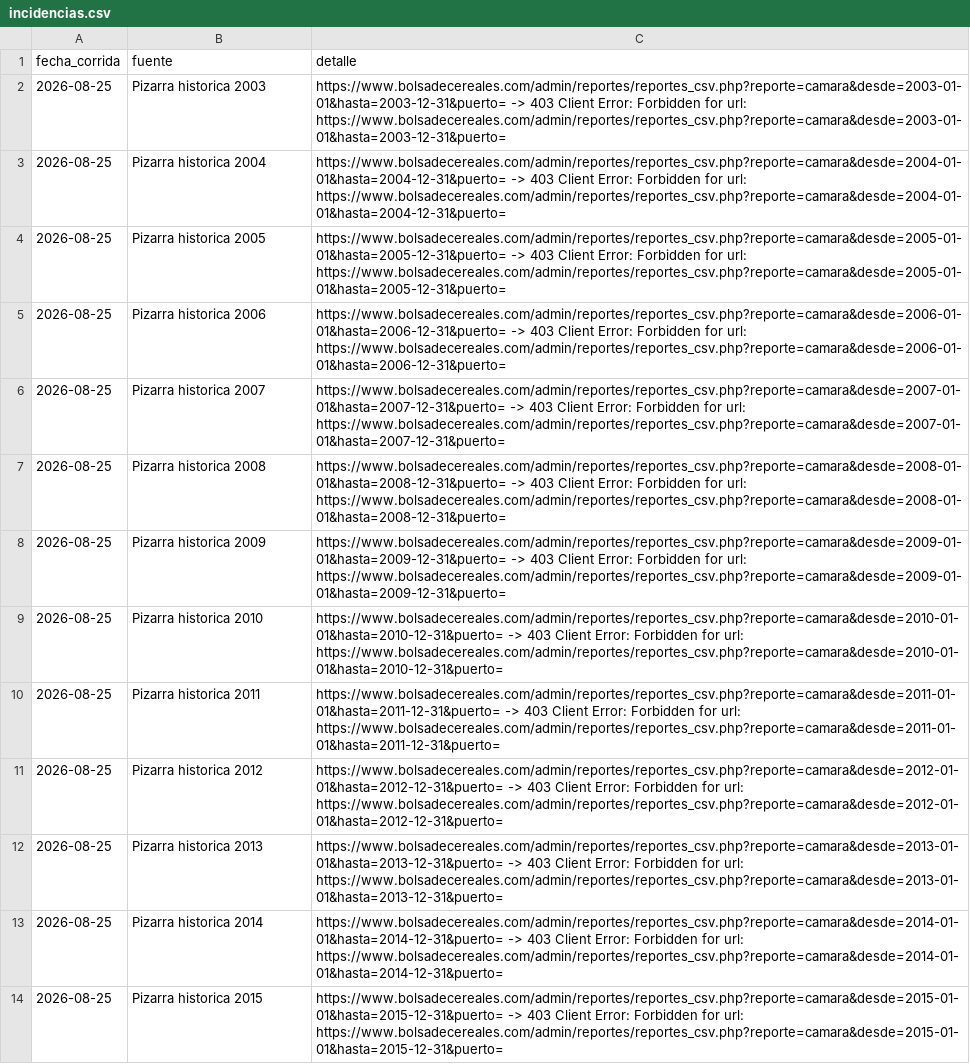
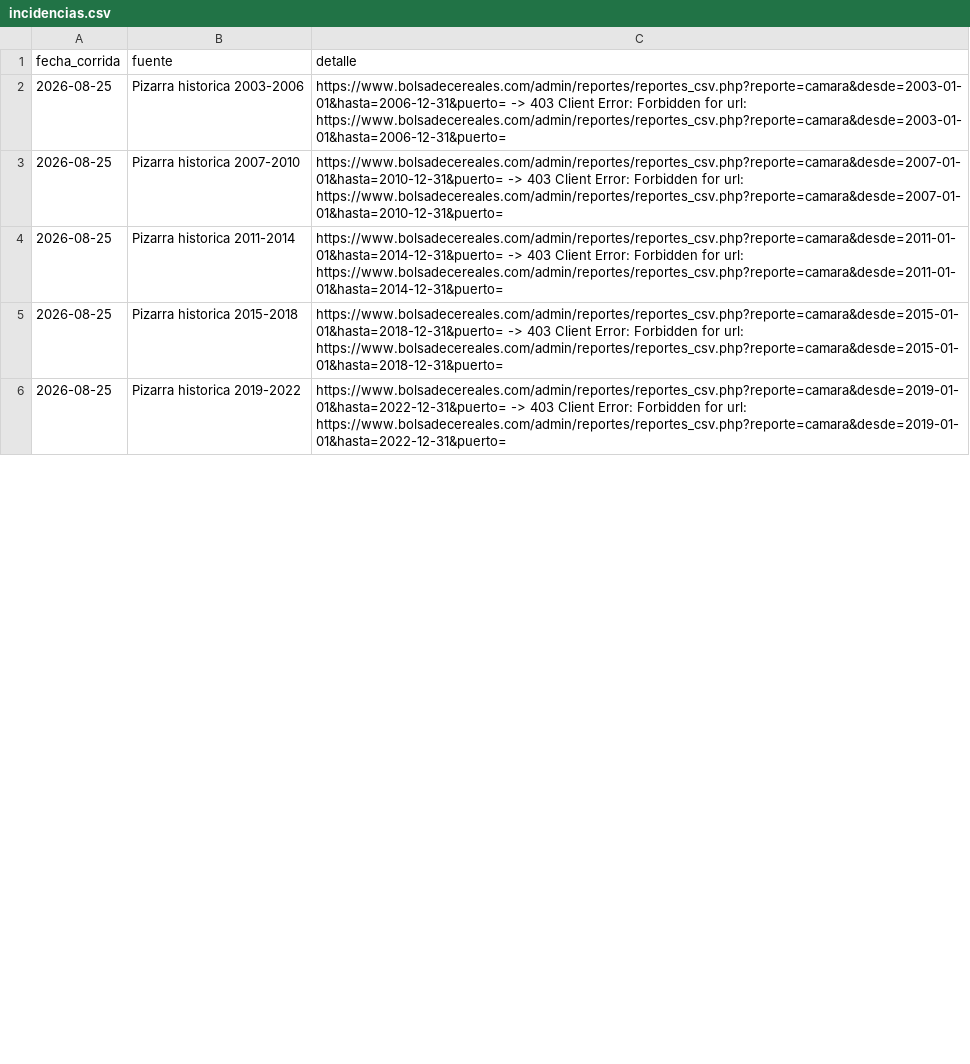
Before and after one commit to jamontedoro/panel-macro, a CSV file: datos/incidencias.csv, drawn as a sheet; only a part is shown; the diff covers the shown part only.

```diff
--- a/datos/incidencias.csv
+++ b/datos/incidencias.csv
@@ -1,14 +1,6 @@
 fecha_corrida,fuente,detalle
-2026-08-25,Pizarra historica 2003,https://www.bolsadecereales.com/admin/reportes/reportes_csv.php?reporte=camara&desde=2003-01-01&hasta=2003-12-31&puerto= -> 403 Client Error: Forbidden for url: https://www.bolsadecereales.com/admin/reportes/reportes_csv.php?reporte=camara&desde=2003-01-01&hasta=2003-12-31&puerto=
-2026-08-25,Pizarra historica 2004,https://www.bolsadecereales.com/admin/reportes/reportes_csv.php?reporte=camara&desde=2004-01-01&hasta=2004-12-31&puerto= -> 403 Client Error: Forbidden for url: https://www.bolsadecereales.com/admin/reportes/reportes_csv.php?reporte=camara&desde=2004-01-01&hasta=2004-12-31&puerto=
-2026-08-25,Pizarra historica 2005,https://www.bolsadecereales.com/admin/reportes/reportes_csv.php?reporte=camara&desde=2005-01-01&hasta=2005-12-31&puerto= -> 403 Client Error: Forbidden for url: https://www.bolsadecereales.com/admin/reportes/reportes_csv.php?reporte=camara&desde=2005-01-01&hasta=2005-12-31&puerto=
-2026-08-25,Pizarra historica 2006,https://www.bolsadecereales.com/admin/reportes/reportes_csv.php?reporte=camara&desde=2006-01-01&hasta=2006-12-31&puerto= -> 403 Client Error: Forbidden for url: https://www.bolsadecereales.com/admin/reportes/reportes_csv.php?reporte=camara&desde=2006-01-01&hasta=2006-12-31&puerto=
-2026-08-25,Pizarra historica 2007,https://www.bolsadecereales.com/admin/reportes/reportes_csv.php?reporte=camara&desde=2007-01-01&hasta=2007-12-31&puerto= -> 403 Client Error: Forbidden for url: https://www.bolsadecereales.com/admin/reportes/reportes_csv.php?reporte=camara&desde=2007-01-01&hasta=2007-12-31&puerto=
-2026-08-25,Pizarra historica 2008,https://www.bolsadecereales.com/admin/reportes/reportes_csv.php?reporte=camara&desde=2008-01-01&hasta=2008-12-31&puerto= -> 403 Client Error: Forbidden for url: https://www.bolsadecereales.com/admin/reportes/reportes_csv.php?reporte=camara&desde=2008-01-01&hasta=2008-12-31&puerto=
-2026-08-25,Pizarra historica 2009,https://www.bolsadecereales.com/admin/reportes/reportes_csv.php?reporte=camara&desde=2009-01-01&hasta=2009-12-31&puerto= -> 403 Client Error: Forbidden for url: https://www.bolsadecereales.com/admin/reportes/reportes_csv.php?reporte=camara&desde=2009-01-01&hasta=2009-12-31&puerto=
-2026-08-25,Pizarra historica 2010,https://www.bolsadecereales.com/admin/reportes/reportes_csv.php?reporte=camara&desde=2010-01-01&hasta=2010-12-31&puerto= -> 403 Client Error: Forbidden for url: https://www.bolsadecereales.com/admin/reportes/reportes_csv.php?reporte=camara&desde=2010-01-01&hasta=2010-12-31&puerto=
-2026-08-25,Pizarra historica 2011,https://www.bolsadecereales.com/admin/reportes/reportes_csv.php?reporte=camara&desde=2011-01-01&hasta=2011-12-31&puerto= -> 403 Client Error: Forbidden for url: https://www.bolsadecereales.com/admin/reportes/reportes_csv.php?reporte=camara&desde=2011-01-01&hasta=2011-12-31&puerto=
-2026-08-25,Pizarra historica 2012,https://www.bolsadecereales.com/admin/reportes/reportes_csv.php?reporte=camara&desde=2012-01-01&hasta=2012-12-31&puerto= -> 403 Client Error: Forbidden for url: https://www.bolsadecereales.com/admin/reportes/reportes_csv.php?reporte=camara&desde=2012-01-01&hasta=2012-12-31&puerto=
-2026-08-25,Pizarra historica 2013,https://www.bolsadecereales.com/admin/reportes/reportes_csv.php?reporte=camara&desde=2013-01-01&hasta=2013-12-31&puerto= -> 403 Client Error: Forbidden for url: https://www.bolsadecereales.com/admin/reportes/reportes_csv.php?reporte=camara&desde=2013-01-01&hasta=2013-12-31&puerto=
-2026-08-25,Pizarra historica 2014,https://www.bolsadecereales.com/admin/reportes/reportes_csv.php?reporte=camara&desde=2014-01-01&hasta=2014-12-31&puerto= -> 403 Client Error: Forbidden for url: https://www.bolsadecereales.com/admin/reportes/reportes_csv.php?reporte=camara&desde=2014-01-01&hasta=2014-12-31&puerto=
-2026-08-25,Pizarra historica 2015,https://www.bolsadecereales.com/admin/reportes/reportes_csv.php?reporte=camara&desde=2015-01-01&hasta=2015-12-31&puerto= -> 403 Client Error: Forbidden for url: https://www.bolsadecereales.com/admin/reportes/reportes_csv.php?reporte=camara&desde=2015-01-01&hasta=2015-12-31&puerto=
+2026-08-25,Pizarra historica 2003-2006,https://www.bolsadecereales.com/admin/reportes/reportes_csv.php?reporte=camara&desde=2003-01-01&hasta=2006-12-31&puerto= -> 403 Client Error: Forbidden for url: https://www.bolsadecereales.com/admin/reportes/reportes_csv.php?reporte=camara&desde=2003-01-01&hasta=2006-12-31&puerto=
+2026-08-25,Pizarra historica 2007-2010,https://www.bolsadecereales.com/admin/reportes/reportes_csv.php?reporte=camara&desde=2007-01-01&hasta=2010-12-31&puerto= -> 403 Client Error: Forbidden for url: https://www.bolsadecereales.com/admin/reportes/reportes_csv.php?reporte=camara&desde=2007-01-01&hasta=2010-12-31&puerto=
+2026-08-25,Pizarra historica 2011-2014,https://www.bolsadecereales.com/admin/reportes/reportes_csv.php?reporte=camara&desde=2011-01-01&hasta=2014-12-31&puerto= -> 403 Client Error: Forbidden for url: https://www.bolsadecereales.com/admin/reportes/reportes_csv.php?reporte=camara&desde=2011-01-01&hasta=2014-12-31&puerto=
+2026-08-25,Pizarra historica 2015-2018,https://www.bolsadecereales.com/admin/reportes/reportes_csv.php?reporte=camara&desde=2015-01-01&hasta=2018-12-31&puerto= -> 403 Client Error: Forbidden for url: https://www.bolsadecereales.com/admin/reportes/reportes_csv.php?reporte=camara&desde=2015-01-01&hasta=2018-12-31&puerto=
+2026-08-25,Pizarra historica 2019-2022,https://www.bolsadecereales.com/admin/reportes/reportes_csv.php?reporte=camara&desde=2019-01-01&hasta=2022-12-31&puerto= -> 403 Client Error: Forbidden for url: https://www.bolsadecereales.com/admin/reportes/reportes_csv.php?reporte=camara&desde=2019-01-01&hasta=2022-12-31&puerto=
```
Also changed, not shown: 10 removed rows and 3 edited cells elsewhere in this file, datos/control.csv, datos/series.csv, 1 other file.
